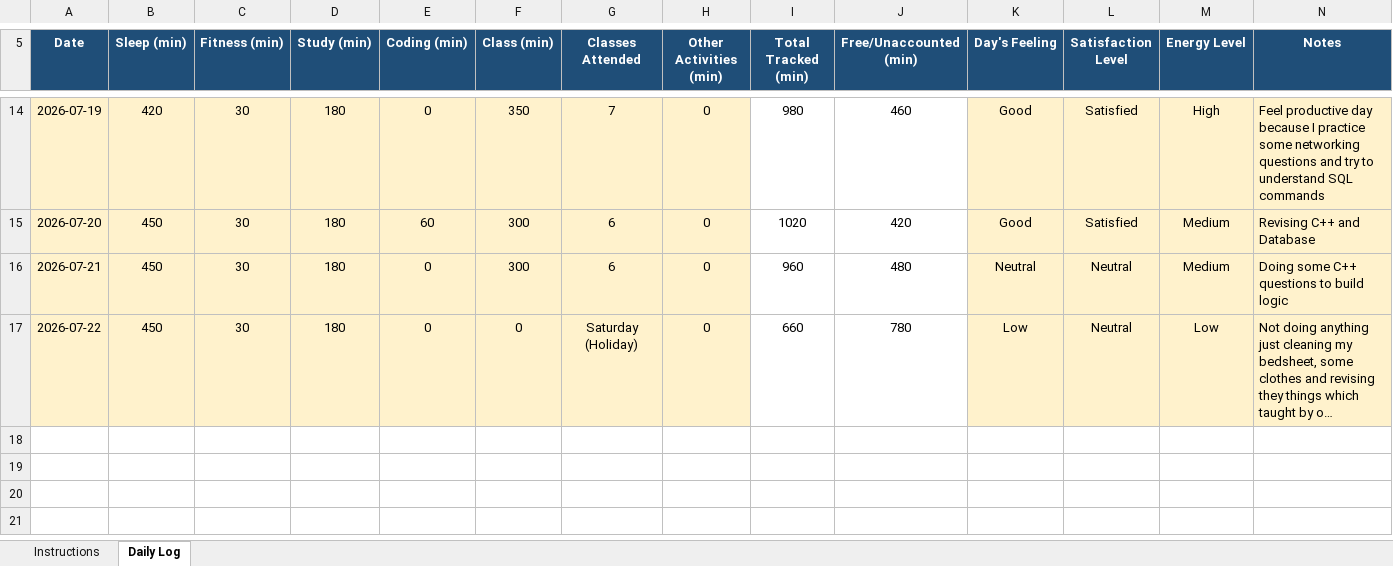
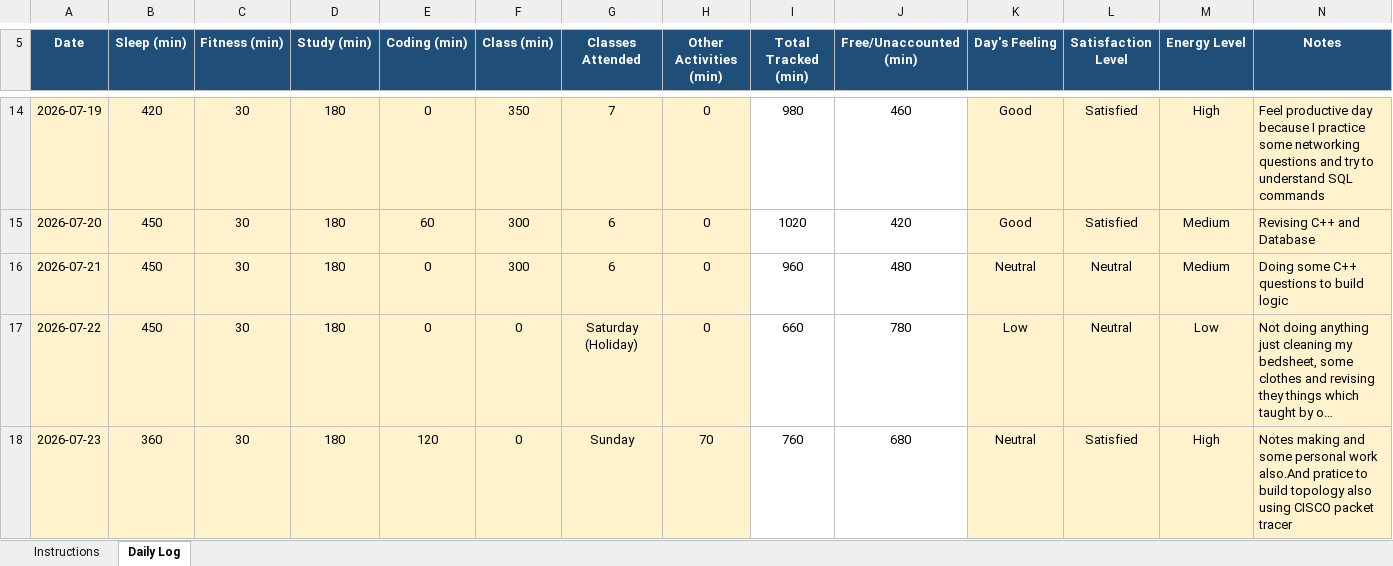
Before and after one commit to ADARSH29112003/CAP776-Daily-Work, an Excel workbook: Introudction in Pyhton EXCEL/12605178.xlsx, sheet Daily Log, drawn as a sheet; only a part is shown, gaps mark what is left out; long unchanged cells end in …; values as stored, in another font and other column widths than the file's, no borders; conditional formats not drawn; the diff names each change by its address in the sheet, - before the commit and + after, or states it on an @@ line.

Commit message:
Add files via upload
Date - 23/08/2026

```diff
--- a/Introudction in Pyhton EXCEL/12605178.xlsx (sheet Daily Log)
+++ b/Introudction in Pyhton EXCEL/12605178.xlsx (sheet Daily Log)
+row 18: 2026-07-23 | 360 | 30 | 180 | 120 | 0 | Sunday | 70 | 760 | 680 | Neutral | Satisfied | High | Notes making and some personal work also.And pratice to build topology also using CISCO packet tracer
```
